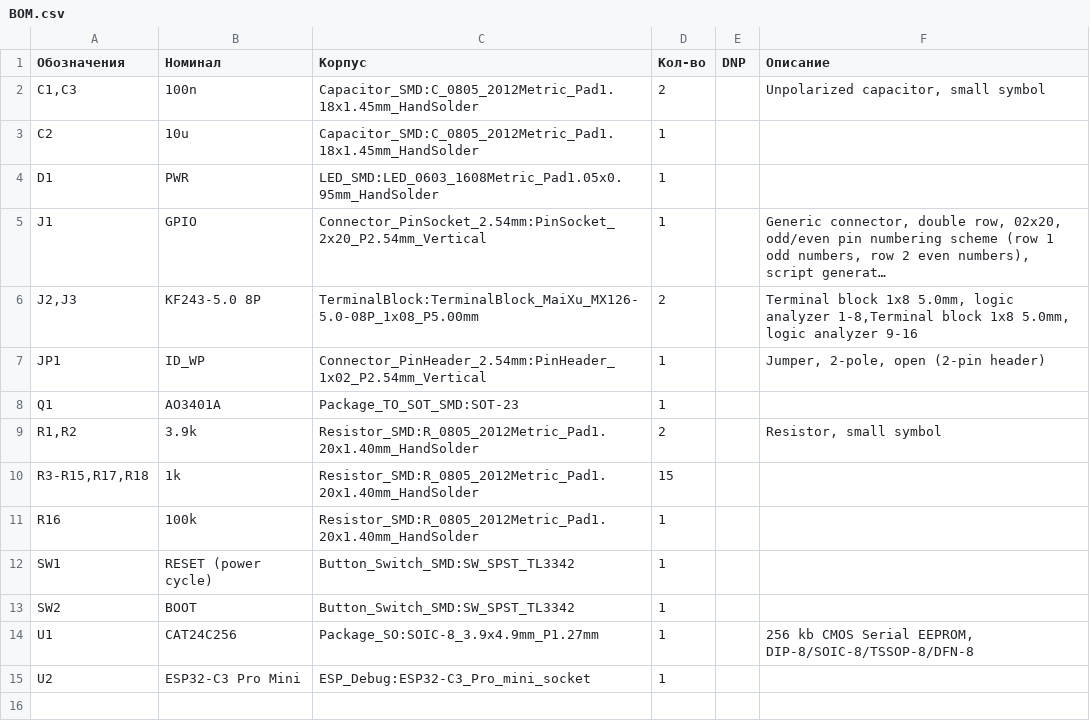
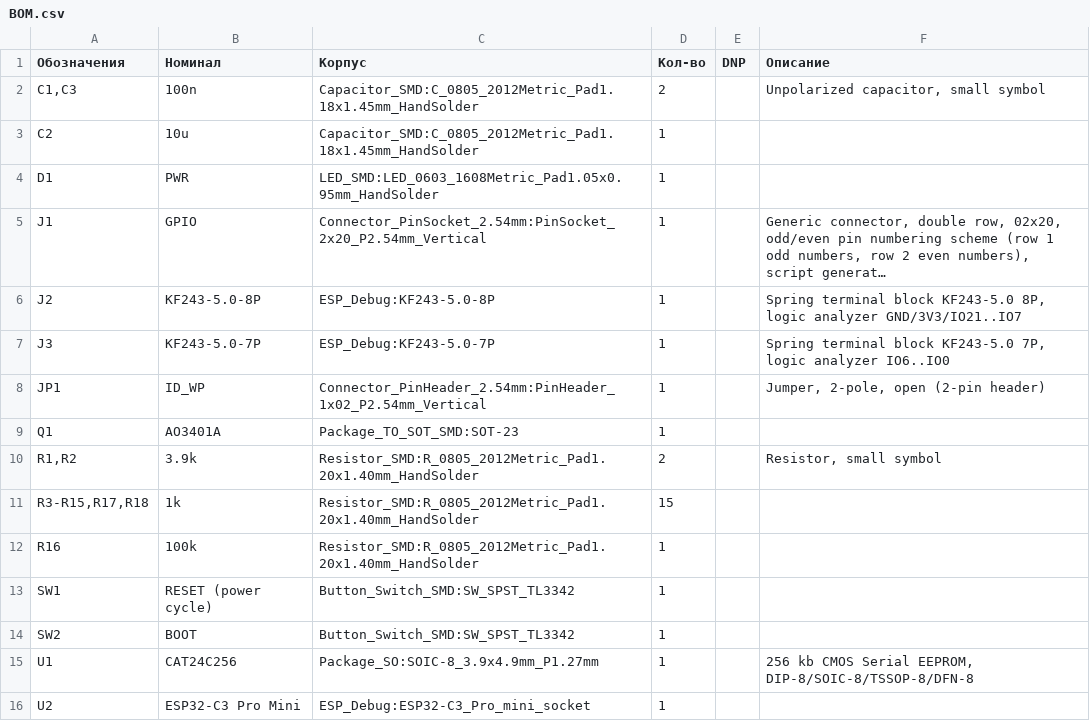
Before and after one commit to abel-msk/RasberryPI-debug-ESP-HAT, a CSV file: BOM.csv, drawn as a sheet; long unchanged cells end in …; removed rows and columns are numbered as before the commit, all else as after; the diff names each change by its address in the sheet, - before the commit and + after, or states it on an @@ line.

```diff
--- a/BOM.csv
+++ b/BOM.csv
-row 6: J2,J3 | KF243-5.0 8P | TerminalBlock:TerminalBlock_MaiXu_MX126-5.0-08P_1x08_P5.00mm | 2 |  | Terminal block 1x8 5.0mm, logic analyzer 1-8,Terminal block 1x8 5.0mm, logic analyzer 9-16
+row 6: J2 | KF243-5.0-8P | ESP_Debug:KF243-5.0-8P | 1 |  | Spring terminal block KF243-5.0 8P, logic analyzer GND/3V3/IO21..IO7
+row 7: J3 | KF243-5.0-7P | ESP_Debug:KF243-5.0-7P | 1 |  | Spring terminal block KF243-5.0 7P, logic analyzer IO6..IO0
```
Also changed, not shown: 7 other files.
